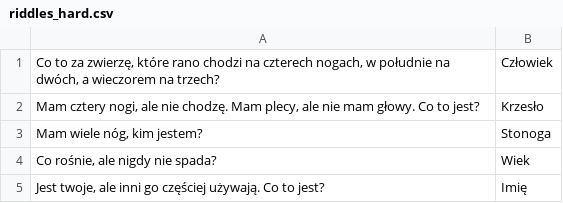
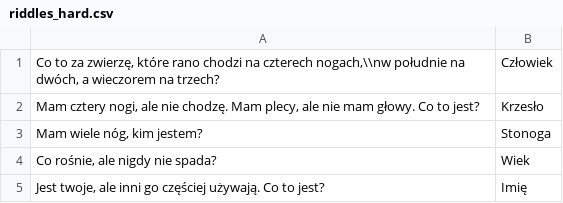
Before and after one commit to DemiFiend01/Labirynt-Sfinksa, a CSV file: resources/riddles_hard.csv, drawn as a sheet.

```diff
--- a/resources/riddles_hard.csv
+++ b/resources/riddles_hard.csv
@@ -1,2 +1,2 @@
-Co to za zwierzę, które rano chodzi na czterech nogach, w południe na dwóch, a wieczorem na trzech?;Człowiek
+Co to za zwierzę, które rano chodzi na czterech nogach,\\nw południe na dwóch, a wieczorem na trzech?;Człowiek
 Mam cztery nogi, ale nie chodzę. Mam plecy, ale nie mam głowy. Co to jest?;Krzesło
```
Also changed, not shown: 23 other files.
